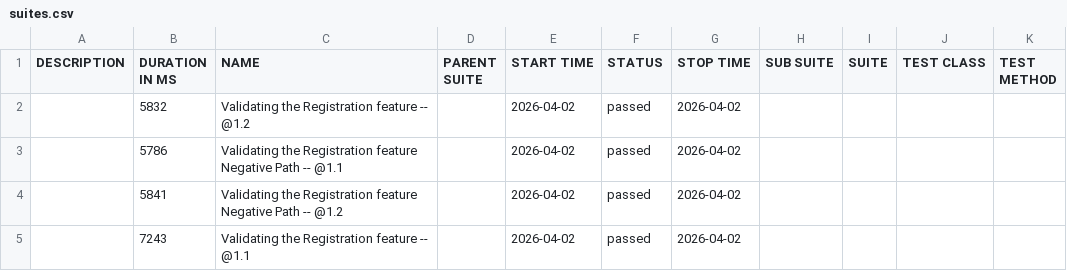
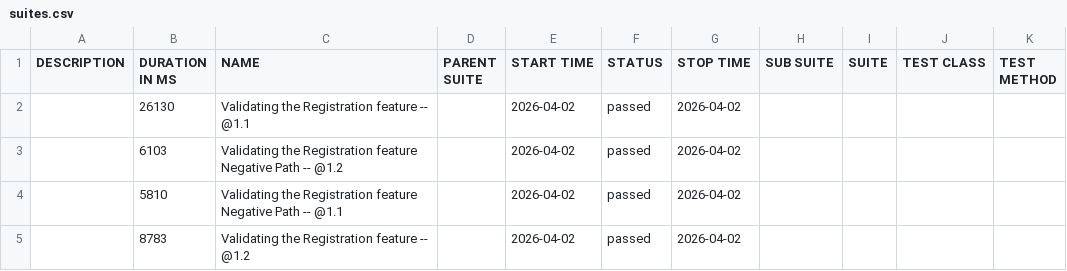
Before and after one commit to JQPerficient/automation-reports, a CSV file: data/suites.csv, drawn as a sheet.

```diff
--- a/data/suites.csv
+++ b/data/suites.csv
@@ -1,5 +1,5 @@
 "DESCRIPTION","DURATION IN MS","NAME","PARENT SUITE","START TIME","STATUS","STOP TIME","SUB SUITE","SUITE","TEST CLASS","TEST METHOD"
-"","5832","Validating the Registration feature -- @1.2 ","","2026-04-02","passed","2026-04-02","","","",""
-"","5786","Validating the Registration feature Negative Path -- @1.1 ","","2026-04-02","passed","2026-04-02","","","",""
-"","5841","Validating the Registration feature Negative Path -- @1.2 ","","2026-04-02","passed","2026-04-02","","","",""
-"","7243","Validating the Registration feature -- @1.1 ","","2026-04-02","passed","2026-04-02","","","",""
+"","26130","Validating the Registration feature -- @1.1 ","","2026-04-02","passed","2026-04-02","","","",""
+"","6103","Validating the Registration feature Negative Path -- @1.2 ","","2026-04-02","passed","2026-04-02","","","",""
+"","5810","Validating the Registration feature Negative Path -- @1.1 ","","2026-04-02","passed","2026-04-02","","","",""
+"","8783","Validating the Registration feature -- @1.2 ","","2026-04-02","passed","2026-04-02","","","",""
```
Also changed, not shown: 22 other files.
